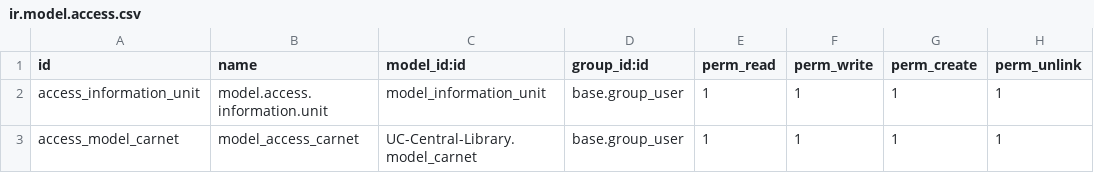
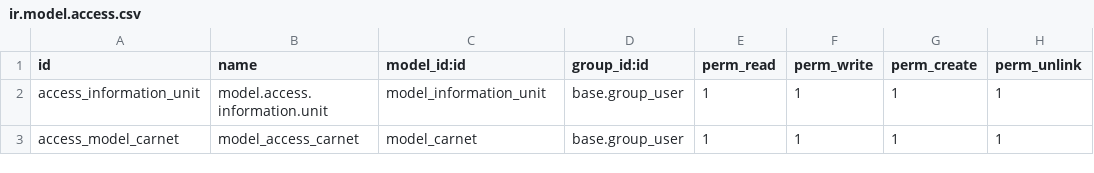
Before and after one commit to mmendooza/UC-Central-Library, a CSV file: models_definition/security/ir.model.access.csv, drawn as a sheet.

Commit message:
[FIX]: Carnet model

```diff
--- a/models_definition/security/ir.model.access.csv
+++ b/models_definition/security/ir.model.access.csv
@@ -2,2 +2,2 @@ id,name,model_id:id,group_id:id,perm_read,perm_write,perm_create,perm_unlink
 access_information_unit,model.access.information.unit,model_information_unit,base.group_user,1,1,1,1
-access_model_carnet,model_access_carnet,UC-Central-Library.model_carnet,base.group_user,1,1,1,1
+access_model_carnet,model_access_carnet,model_carnet,base.group_user,1,1,1,1
```
Also changed, not shown: 1 other file.
